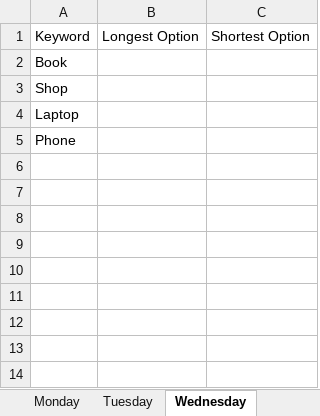
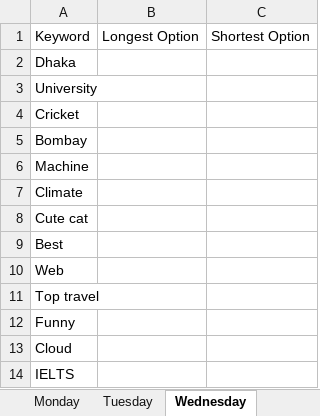
Before and after one commit to Md-Merazul-Islam/Key-one-assignment, an Excel workbook: keywords.xlsx, sheet Wednesday, drawn as a sheet; values as stored, in another font and other column widths than the file's, no borders; the diff names each change by its address in the sheet, - before the commit and + after, or states it on an @@ line.

```diff
--- a/keywords.xlsx (sheet Wednesday)
+++ b/keywords.xlsx (sheet Wednesday)
-A2: Book
+A2: Dhaka
-A3: Shop
+A3: University
-A4: Laptop
+A4: Cricket
-A5: Phone
+A5: Bombay
+row 6: Machine
+row 7: Climate
+row 8: Cute cat
+row 9: Best
+row 10: Web
+row 11: Top travel
+row 12: Funny
+row 13: Cloud
+row 14: IELTS
```
Also changed, not shown: sheet Thursday, sheet Tuesday, sheet Friday, sheet Saturday, sheet Sunday, sheet Monday, 3 other files.
